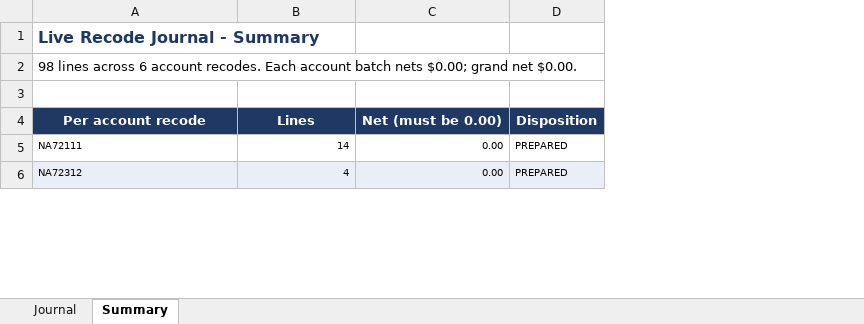
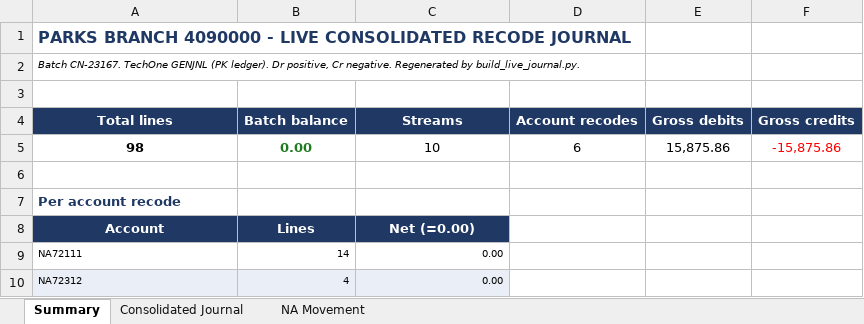
Before and after one commit to TurtleSpiza/Natural-Account, an Excel workbook: 00_Live_Recode_Journal.xlsx, sheet Summary, drawn as a sheet; only a part is shown; values as stored, in another font and other column widths than the file's, no borders; removed rows and columns are numbered as before the commit, all else as after; the diff covers the shown part only; the diff names each change by its address in the sheet, - before the commit and + after, or states it on an @@ line.

```diff
--- a/00_Live_Recode_Journal.xlsx (sheet Summary)
+++ b/00_Live_Recode_Journal.xlsx (sheet Summary)
-sheet tab: Journal
+sheet tab: Consolidated Journal
+sheet tab: NA Movement
-column D, rows 4-6: Disposition | PREPARED | PREPARED
+column D, empty
+column E, empty
+column F, empty
-A1: Live Recode Journal - Summary
+A1: PARKS BRANCH 4090000 - LIVE CONSOLIDATED RECODE JOURNAL
-A2: 98 lines across 6 account recodes. Each account batch nets $0.00; grand net $0.00.
+A2: Batch CN-23167. TechOne GENJNL (PK ledger). Dr positive, Cr negative. Regenerated by build_live_journal.py.
-A2 italic: off
+A2 italic: on, text size: smaller
+row 4: Total lines | Batch balance | Streams | Account recodes | Gross debits | Gross credits
+row 5: 98 | 0.00 | 10 | 6 | 15,875.86 | -15,875.86
+row 6: (empty)
-A7:C7 fill: #1F3864
+A7:C7 fill: none
@@ A7 text colour: #FFFFFF → #1F3864, alignment: center → left @@
-B7: Lines
+B7: (empty)
-C7: Net (must be 0.00)
+C7: (empty)
+row 8: Account | Lines | Net (=0.00)
```
Also changed, not shown: 18 removed rows elsewhere in this sheet, 2 other files.
